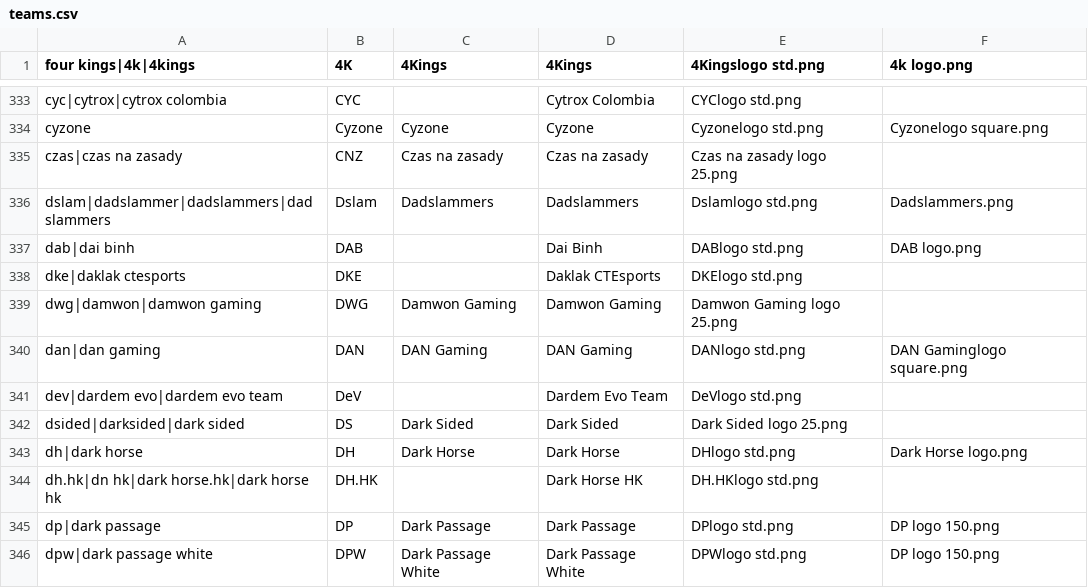
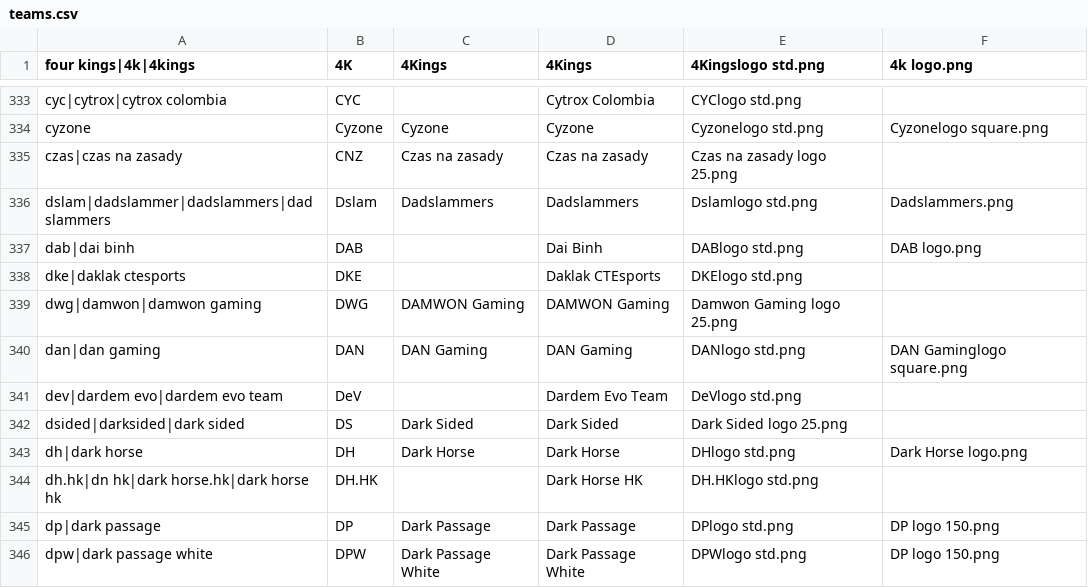
Before and after one commit to dominguesmarco/MediaWiki-TeamParserFunction, a CSV file: teams.csv, drawn as a sheet; only a part is shown, gaps mark what is left out.

Commit message:
Minor fix for DAMWON Gaming.

```diff
--- a/teams.csv
+++ b/teams.csv
@@ -338,3 +338,3 @@ dab|dai binh,DAB,,Dai Binh,DABlogo std.png,DAB logo.png
 dke|daklak ctesports,DKE,,Daklak CTEsports,DKElogo std.png,
-dwg|damwon|damwon gaming,DWG,Damwon Gaming,Damwon Gaming,Damwon Gaming logo 25.png,,
+dwg|damwon|damwon gaming,DWG,DAMWON Gaming,DAMWON Gaming,Damwon Gaming logo 25.png,,
 dan|dan gaming,DAN,DAN Gaming,DAN Gaming,DANlogo std.png,DAN Gaminglogo square.png
```
